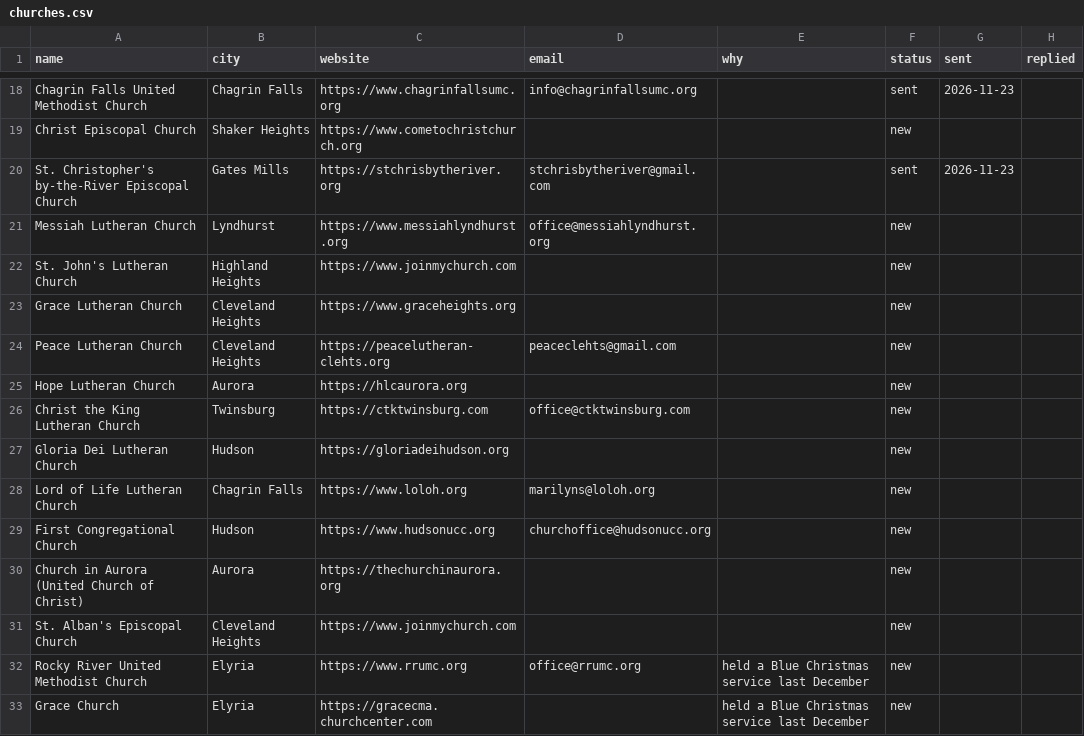
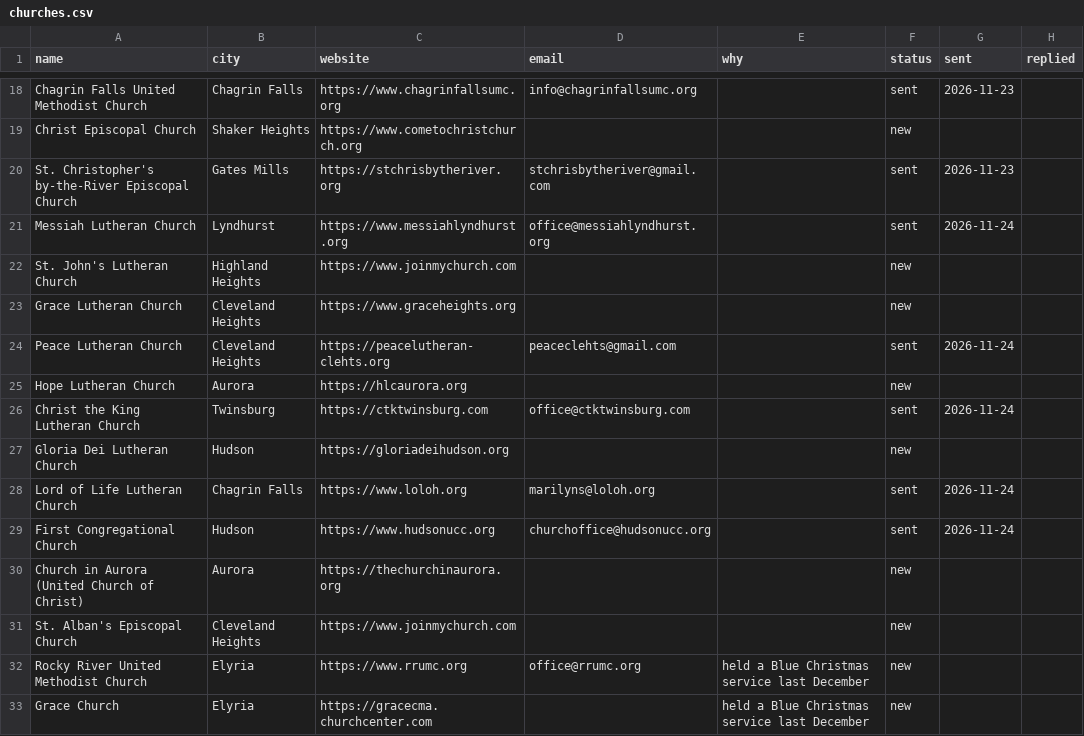
Before and after one commit to RecreationalViper/agent-hq, a CSV file: outreach/churches.csv, drawn as a sheet; only a part is shown, gaps mark what is left out.

```diff
--- a/outreach/churches.csv
+++ b/outreach/churches.csv
@@ -20,11 +20,11 @@ Christ Episcopal Church,Shaker Heights,https://www.cometochristchurch.org,,,new,
 St. Christopher's by-the-River Episcopal Church,Gates Mills,https://stchrisbytheriver.org,stchrisbytheriver@gmail.com,,sent,2026-11-23,
-Messiah Lutheran Church,Lyndhurst,https://www.messiahlyndhurst.org,office@messiahlyndhurst.org,,new,,
+Messiah Lutheran Church,Lyndhurst,https://www.messiahlyndhurst.org,office@messiahlyndhurst.org,,sent,2026-11-24,
 St. John's Lutheran Church,Highland Heights,https://www.joinmychurch.com,,,new,,
 Grace Lutheran Church,Cleveland Heights,https://www.graceheights.org,,,new,,
-Peace Lutheran Church,Cleveland Heights,https://peacelutheran-clehts.org,peaceclehts@gmail.com,,new,,
+Peace Lutheran Church,Cleveland Heights,https://peacelutheran-clehts.org,peaceclehts@gmail.com,,sent,2026-11-24,
 Hope Lutheran Church,Aurora,https://hlcaurora.org,,,new,,
-Christ the King Lutheran Church,Twinsburg,https://ctktwinsburg.com,office@ctktwinsburg.com,,new,,
+Christ the King Lutheran Church,Twinsburg,https://ctktwinsburg.com,office@ctktwinsburg.com,,sent,2026-11-24,
 Gloria Dei Lutheran Church,Hudson,https://gloriadeihudson.org,,,new,,
-Lord of Life Lutheran Church,Chagrin Falls,https://www.loloh.org,marilyns@loloh.org,,new,,
-First Congregational Church,Hudson,https://www.hudsonucc.org,churchoffice@hudsonucc.org,,new,,
+Lord of Life Lutheran Church,Chagrin Falls,https://www.loloh.org,marilyns@loloh.org,,sent,2026-11-24,
+First Congregational Church,Hudson,https://www.hudsonucc.org,churchoffice@hudsonucc.org,,sent,2026-11-24,
 Church in Aurora (United Church of Christ),Aurora,https://thechurchinaurora.org,,,new,,
```
